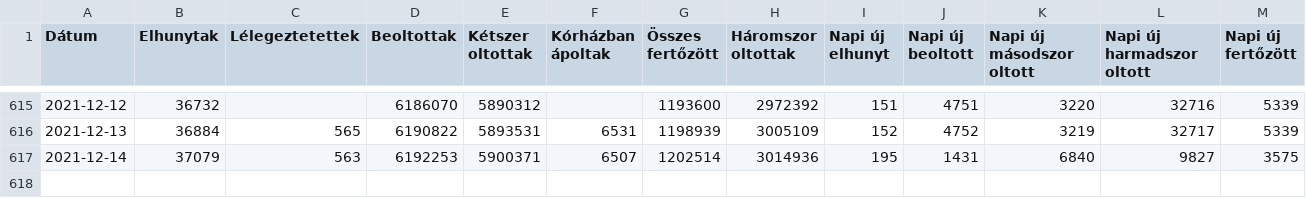
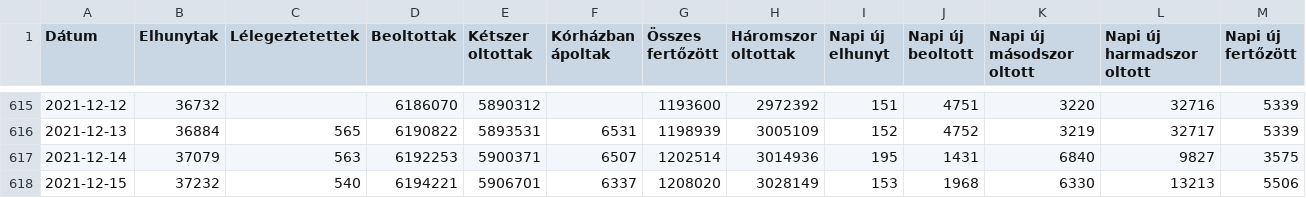
Before and after one commit to kamutelapo/covid, a CSV file: adatok/hiradatok.csv, drawn as a sheet; only a part is shown, gaps mark what is left out.

```diff
--- a/adatok/hiradatok.csv
+++ b/adatok/hiradatok.csv
@@ -617 +617,2 @@ Dátum,Elhunytak,Lélegeztetettek,Beoltottak,Kétszer oltottak,Kórházban ápol
 2021-12-14,37079,563,6192253,5900371,6507,1202514,3014936,195,1431,6840,9827,3575
+2021-12-15,37232,540,6194221,5906701,6337,1208020,3028149,153,1968,6330,13213,5506
```
Also changed, not shown: 2 other files.
